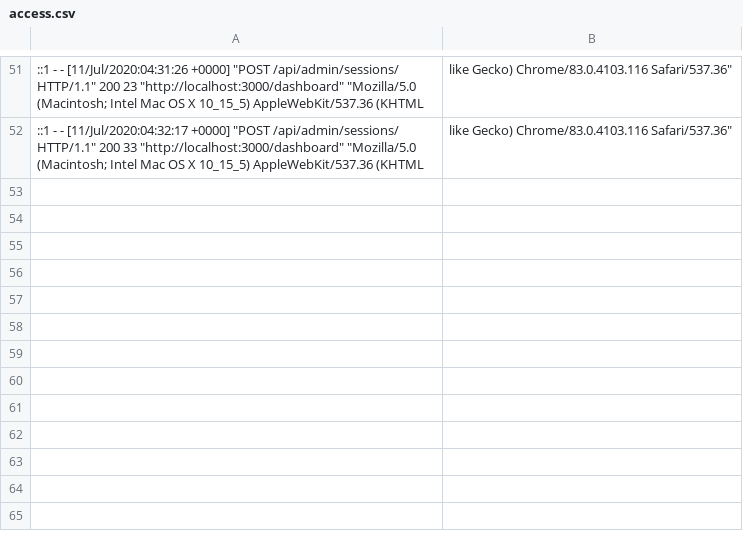
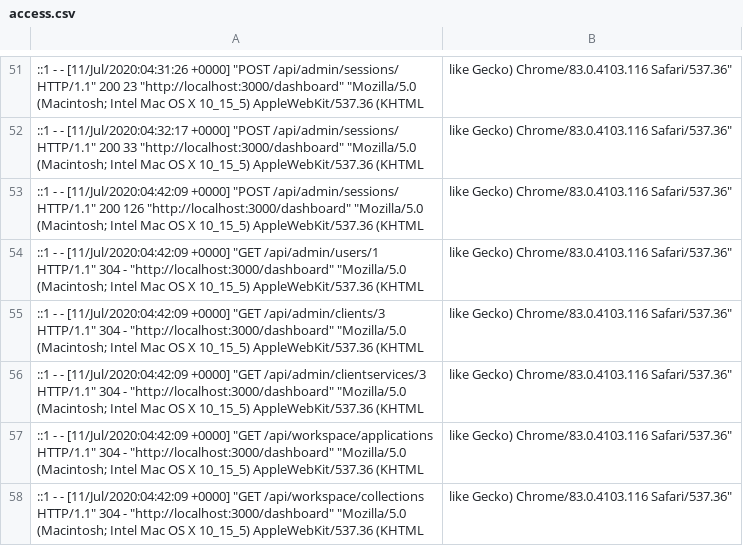
Before and after one commit to DarryllRobinson/mysql-server, a CSV file: log/access.csv, drawn as a sheet; only a part is shown, gaps mark what is left out; the diff names each change by its address in the sheet, - before the commit and + after, or states it on an @@ line.

```diff
--- a/log/access.csv
+++ b/log/access.csv
+row 53: ::1 - - [11/Jul/2020:04:42:09 +0000] "POST /api/admin/sessions/ HTTP/1.1" 200 126 "http://localhost:3000/dashboard" "Mozilla/5.0 (Macintosh; Intel Mac OS X 10_15_5) AppleWebKit/537.36 (KHTML | like Gecko) Chrome/83.0.4103.116 Safari/537.36"
+row 54: ::1 - - [11/Jul/2020:04:42:09 +0000] "GET /api/admin/users/1 HTTP/1.1" 304 - "http://localhost:3000/dashboard" "Mozilla/5.0 (Macintosh; Intel Mac OS X 10_15_5) AppleWebKit/537.36 (KHTML | like Gecko) Chrome/83.0.4103.116 Safari/537.36"
+row 55: ::1 - - [11/Jul/2020:04:42:09 +0000] "GET /api/admin/clients/3 HTTP/1.1" 304 - "http://localhost:3000/dashboard" "Mozilla/5.0 (Macintosh; Intel Mac OS X 10_15_5) AppleWebKit/537.36 (KHTML | like Gecko) Chrome/83.0.4103.116 Safari/537.36"
+row 56: ::1 - - [11/Jul/2020:04:42:09 +0000] "GET /api/admin/clientservices/3 HTTP/1.1" 304 - "http://localhost:3000/dashboard" "Mozilla/5.0 (Macintosh; Intel Mac OS X 10_15_5) AppleWebKit/537.36 (KHTML | like Gecko) Chrome/83.0.4103.116 Safari/537.36"
+row 57: ::1 - - [11/Jul/2020:04:42:09 +0000] "GET /api/workspace/applications HTTP/1.1" 304 - "http://localhost:3000/dashboard" "Mozilla/5.0 (Macintosh; Intel Mac OS X 10_15_5) AppleWebKit/537.36 (KHTML | like Gecko) Chrome/83.0.4103.116 Safari/537.36"
+row 58: ::1 - - [11/Jul/2020:04:42:09 +0000] "GET /api/workspace/collections HTTP/1.1" 304 - "http://localhost:3000/dashboard" "Mozilla/5.0 (Macintosh; Intel Mac OS X 10_15_5) AppleWebKit/537.36 (KHTML | like Gecko) Chrome/83.0.4103.116 Safari/537.36"
```
Also changed, not shown: 2 other files.
